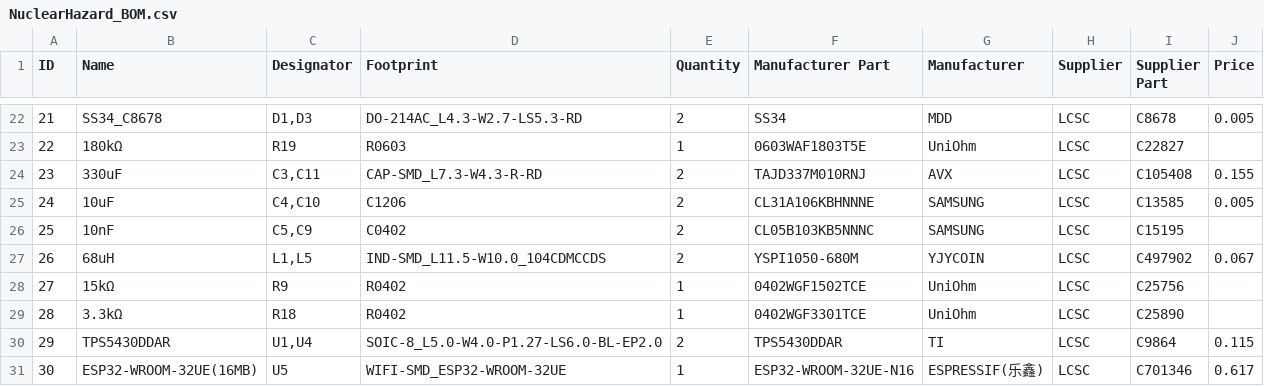
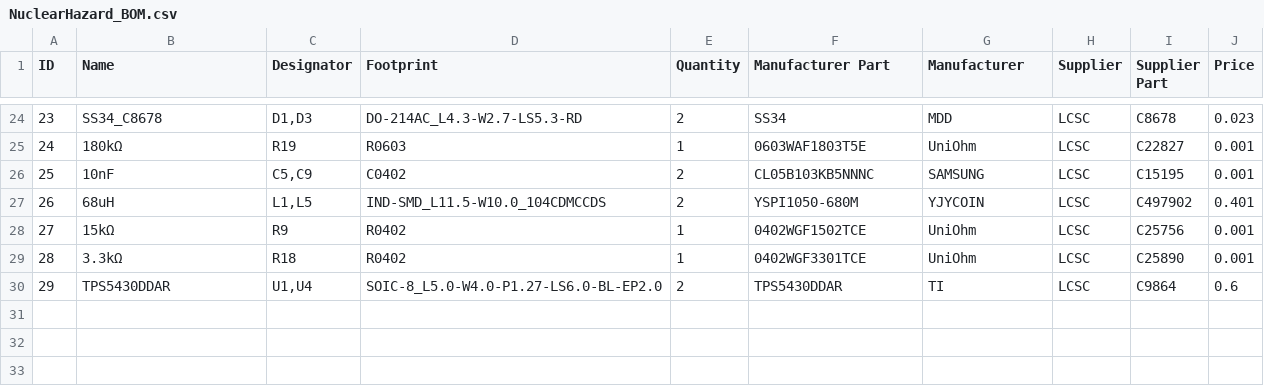
Before and after one commit to RotorHazard/RotorHazard, a CSV file: resources/NuclearHazard/pcb/NuclearHazard_BOM.csv, drawn as a sheet; only a part is shown, gaps mark what is left out; removed rows and columns are numbered as before the commit, all else as after; the diff covers the shown part only; the diff names each change by its address in the sheet, - before the commit and + after, or states it on an @@ line.

```diff
--- a/resources/NuclearHazard/pcb/NuclearHazard_BOM.csv
+++ b/resources/NuclearHazard/pcb/NuclearHazard_BOM.csv
@@ column A (ID) renumbered between rows 6 and 25 @@
-J24 (Price): 0.005
+J24 (Price): 0.023
-J25 (Price): (empty)
+J25 (Price): 0.001
-row 24: 23 | 330uF | C3,C11 | CAP-SMD_L7.3-W4.3-R-RD | 2 | TAJD337M010RNJ | AVX | LCSC | C105408 | 0.155
-row 25: 24 | 10uF | C4,C10 | C1206 | 2 | CL31A106KBHNNNE | SAMSUNG | LCSC | C13585 | 0.005
-J26 (Price): (empty)
+J26 (Price): 0.001
-J27 (Price): 0.067
+J27 (Price): 0.401
-J28:J29 (Price): (empty)
+J28:J29 (Price): 0.001
-J30 (Price): 0.115
+J30 (Price): 0.6
-row 31: 30 | ESP32-WROOM-32UE(16MB) | U5 | WIFI-SMD_ESP32-WROOM-32UE | 1 | ESP32-WROOM-32UE-N16 | ESPRESSIF(乐鑫) | LCSC | C701346 | 0.617
```
Also changed, not shown: 4 added rows, 2 removed rows and 26 edited cells elsewhere in this file, resources/NuclearHazard/pcb/NuclearHazard_PickAndPlace.csv, 2 other files.
